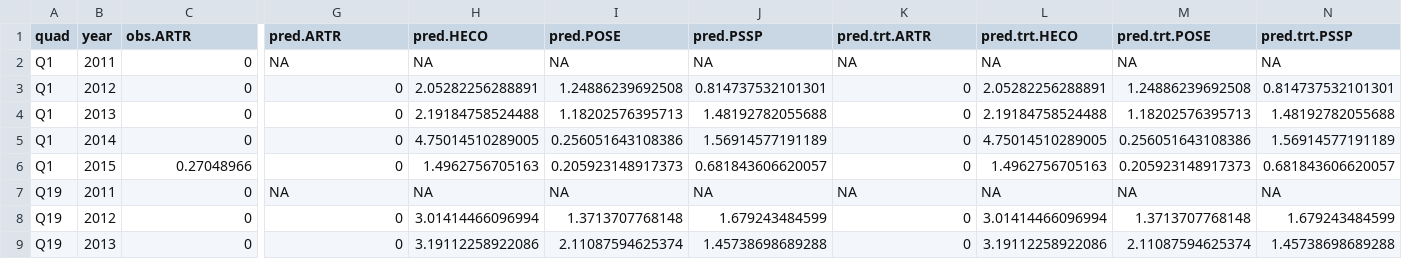
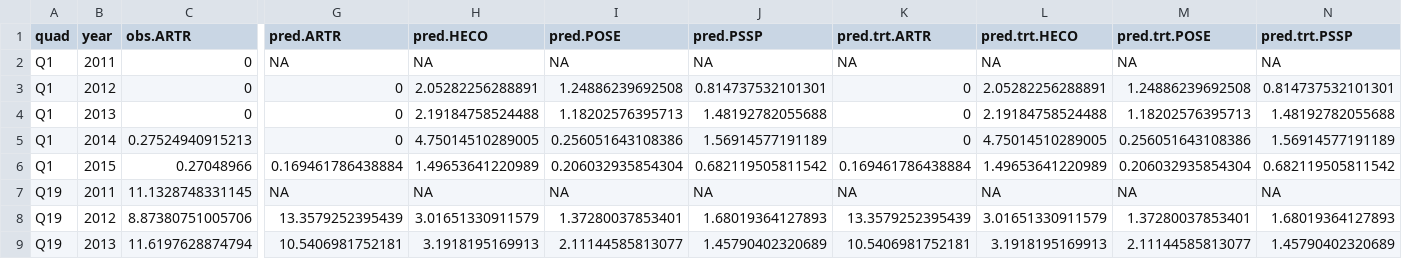
Before and after one commit to pbadler/ExperimentTests, a CSV file: removals/ibm/simulations1step/ObsPred_1step.csv, drawn as a sheet; only a part is shown, gaps mark what is left out; the diff covers the shown part only; the diff names each change by its address in the sheet, - before the commit and + after, or states it on an @@ line.

```diff
--- a/removals/ibm/simulations1step/ObsPred_1step.csv
+++ b/removals/ibm/simulations1step/ObsPred_1step.csv
-C5 (obs.ARTR): 0
+C5 (obs.ARTR): 0.27524940915213
-G6 (pred.ARTR): 0
+G6 (pred.ARTR): 0.169461786438884
-H6 (pred.HECO): 1.4962756705163
+H6 (pred.HECO): 1.49653641220989
-I6 (pred.POSE): 0.205923148917373
+I6 (pred.POSE): 0.206032935854304
-J6 (pred.PSSP): 0.681843606620057
+J6 (pred.PSSP): 0.682119505811542
-K6 (pred.trt.ARTR): 0
+K6 (pred.trt.ARTR): 0.169461786438884
-L6 (pred.trt.HECO): 1.4962756705163
+L6 (pred.trt.HECO): 1.49653641220989
-M6 (pred.trt.POSE): 0.205923148917373
+M6 (pred.trt.POSE): 0.206032935854304
-N6 (pred.trt.PSSP): 0.681843606620057
+N6 (pred.trt.PSSP): 0.682119505811542
-C7 (obs.ARTR): 0
+C7 (obs.ARTR): 11.1328748331145
-C8 (obs.ARTR): 0
+C8 (obs.ARTR): 8.87380751005706
-G8 (pred.ARTR): 0
+G8 (pred.ARTR): 13.3579252395439
-H8 (pred.HECO): 3.01414466096994
+H8 (pred.HECO): 3.01651330911579
-I8 (pred.POSE): 1.3713707768148
+I8 (pred.POSE): 1.37280037853401
-J8 (pred.PSSP): 1.679243484599
+J8 (pred.PSSP): 1.68019364127893
-K8 (pred.trt.ARTR): 0
+K8 (pred.trt.ARTR): 13.3579252395439
-L8 (pred.trt.HECO): 3.01414466096994
+L8 (pred.trt.HECO): 3.01651330911579
-M8 (pred.trt.POSE): 1.3713707768148
+M8 (pred.trt.POSE): 1.37280037853401
-N8 (pred.trt.PSSP): 1.679243484599
+N8 (pred.trt.PSSP): 1.68019364127893
-C9 (obs.ARTR): 0
+C9 (obs.ARTR): 11.6197628874794
-G9 (pred.ARTR): 0
+G9 (pred.ARTR): 10.5406981752181
-H9 (pred.HECO): 3.19112258922086
+H9 (pred.HECO): 3.1918195169913
-I9 (pred.POSE): 2.11087594625374
+I9 (pred.POSE): 2.11144585813077
-J9 (pred.PSSP): 1.45738698689288
+J9 (pred.PSSP): 1.45790402320689
-K9 (pred.trt.ARTR): 0
+K9 (pred.trt.ARTR): 10.5406981752181
-L9 (pred.trt.HECO): 3.19112258922086
+L9 (pred.trt.HECO): 3.1918195169913
-M9 (pred.trt.POSE): 2.11087594625374
+M9 (pred.trt.POSE): 2.11144585813077
-N9 (pred.trt.PSSP): 1.45738698689288
+N9 (pred.trt.PSSP): 1.45790402320689
```
Also changed, not shown: 139 edited cells elsewhere in this file, 5 other files.
